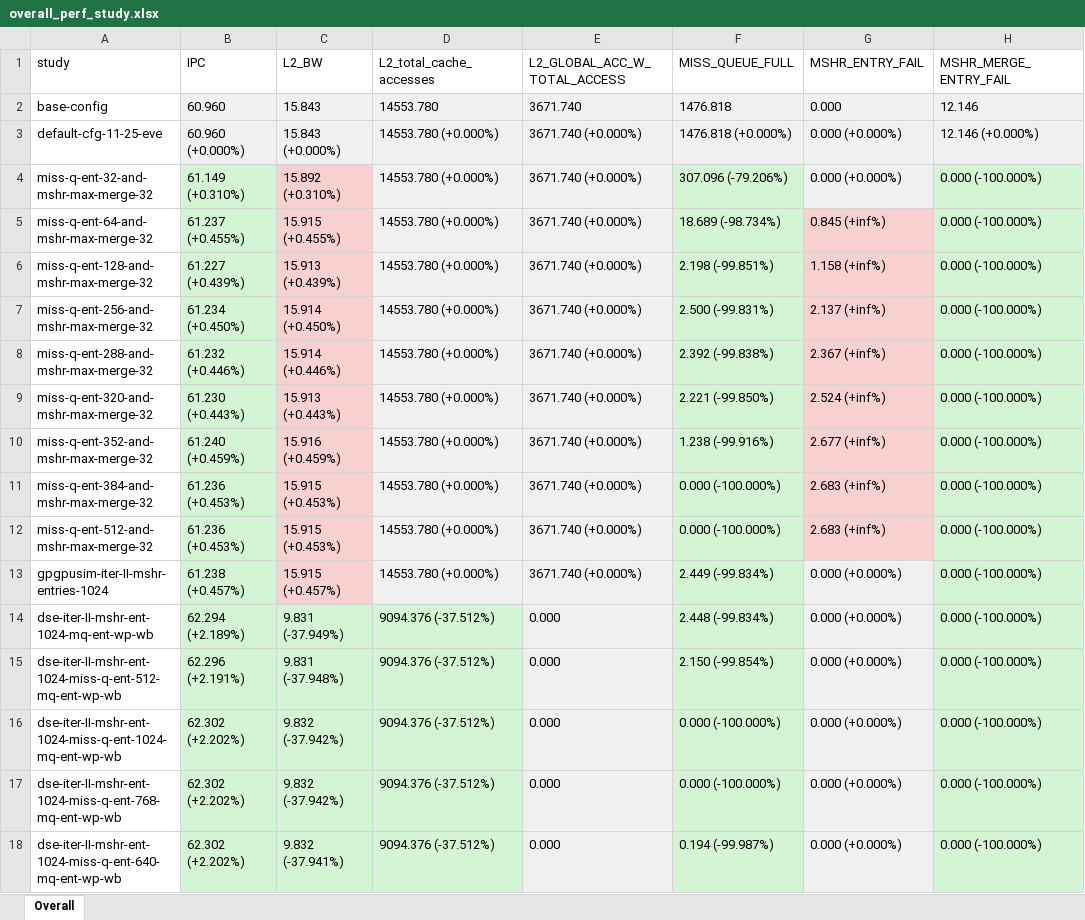
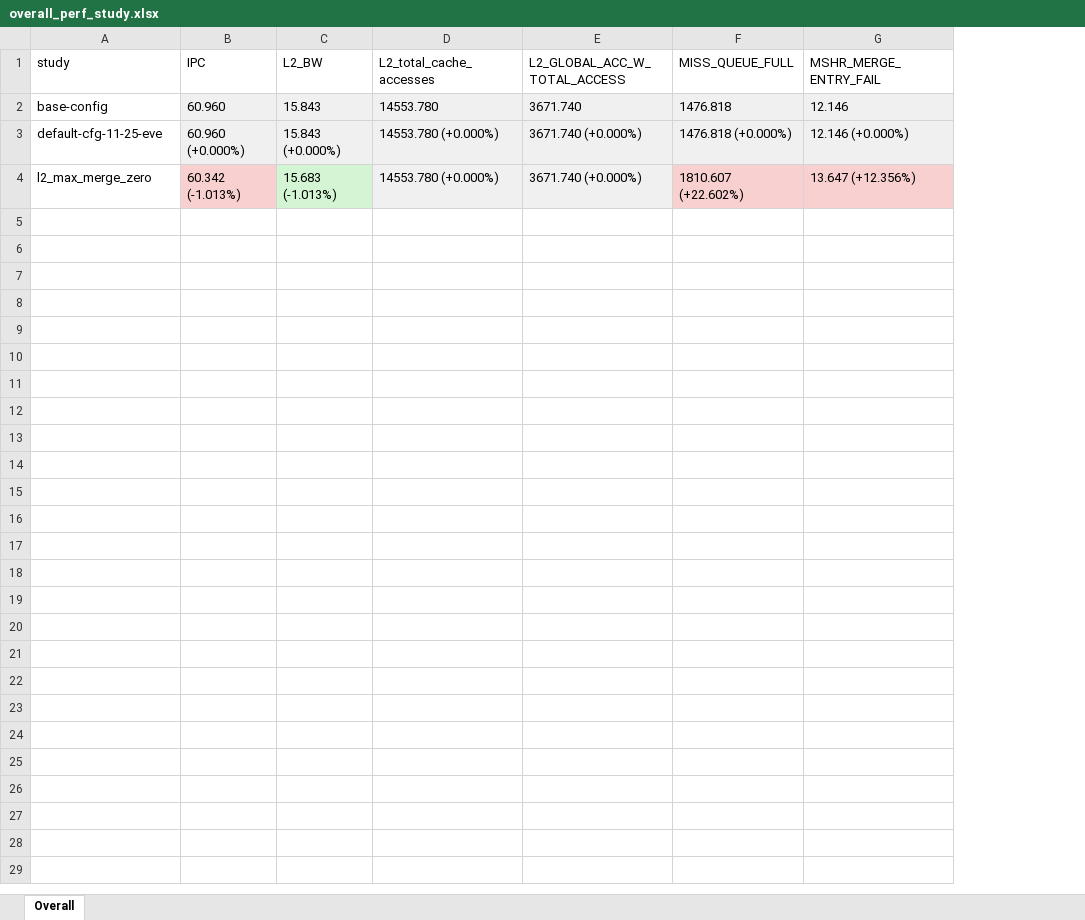
Before and after one commit to KKK10001/accel-sim-framework, an Excel workbook: perf_study/plot/overall_perf_study.xlsx, sheet Overall, drawn as a sheet; values as stored, in another font and other column widths than the file's, no borders; removed rows and columns are numbered as before the commit, all else as after; the diff names each change by its address in the sheet, - before the commit and + after, or states it on an @@ line.

```diff
--- a/perf_study/plot/overall_perf_study.xlsx (sheet Overall)
+++ b/perf_study/plot/overall_perf_study.xlsx (sheet Overall)
-column G (MSHR_ENTRY_FAIL), rows 2-3: 0.000 | 0.000 (+0.000%)
-row 4: miss-q-ent-32-and-mshr-max-merge-32 | 61.149 (+0.310%) | 15.892 (+0.310%) | 14553.780 (+0.000%) | 3671.740 (+0.000%) | 307.096 (-79.206%) | 0.000 (+0.000%) | 0.000 (-100.000%)
-row 5: miss-q-ent-64-and-mshr-max-merge-32 | 61.237 (+0.455%) | 15.915 (+0.455%) | 14553.780 (+0.000%) | 3671.740 (+0.000%) | 18.689 (-98.734%) | 0.845 (+inf%) | 0.000 (-100.000%)
-row 6: miss-q-ent-128-and-mshr-max-merge-32 | 61.227 (+0.439%) | 15.913 (+0.439%) | 14553.780 (+0.000%) | 3671.740 (+0.000%) | 2.198 (-99.851%) | 1.158 (+inf%) | 0.000 (-100.000%)
-row 7: miss-q-ent-256-and-mshr-max-merge-32 | 61.234 (+0.450%) | 15.914 (+0.450%) | 14553.780 (+0.000%) | 3671.740 (+0.000%) | 2.500 (-99.831%) | 2.137 (+inf%) | 0.000 (-100.000%)
-row 8: miss-q-ent-288-and-mshr-max-merge-32 | 61.232 (+0.446%) | 15.914 (+0.446%) | 14553.780 (+0.000%) | 3671.740 (+0.000%) | 2.392 (-99.838%) | 2.367 (+inf%) | 0.000 (-100.000%)
-row 9: miss-q-ent-320-and-mshr-max-merge-32 | 61.230 (+0.443%) | 15.913 (+0.443%) | 14553.780 (+0.000%) | 3671.740 (+0.000%) | 2.221 (-99.850%) | 2.524 (+inf%) | 0.000 (-100.000%)
-row 10: miss-q-ent-352-and-mshr-max-merge-32 | 61.240 (+0.459%) | 15.916 (+0.459%) | 14553.780 (+0.000%) | 3671.740 (+0.000%) | 1.238 (-99.916%) | 2.677 (+inf%) | 0.000 (-100.000%)
-row 11: miss-q-ent-384-and-mshr-max-merge-32 | 61.236 (+0.453%) | 15.915 (+0.453%) | 14553.780 (+0.000%) | 3671.740 (+0.000%) | 0.000 (-100.000%) | 2.683 (+inf%) | 0.000 (-100.000%)
-row 12: miss-q-ent-512-and-mshr-max-merge-32 | 61.236 (+0.453%) | 15.915 (+0.453%) | 14553.780 (+0.000%) | 3671.740 (+0.000%) | 0.000 (-100.000%) | 2.683 (+inf%) | 0.000 (-100.000%)
-row 13: gpgpusim-iter-II-mshr-entries-1024 | 61.238 (+0.457%) | 15.915 (+0.457%) | 14553.780 (+0.000%) | 3671.740 (+0.000%) | 2.449 (-99.834%) | 0.000 (+0.000%) | 0.000 (-100.000%)
-row 14: dse-iter-II-mshr-ent-1024-mq-ent-wp-wb | 62.294 (+2.189%) | 9.831 (-37.949%) | 9094.376 (-37.512%) | 0.000 | 2.448 (-99.834%) | 0.000 (+0.000%) | 0.000 (-100.000%)
-row 15: dse-iter-II-mshr-ent-1024-miss-q-ent-512-mq-ent-wp-wb | 62.296 (+2.191%) | 9.831 (-37.948%) | 9094.376 (-37.512%) | 0.000 | 2.150 (-99.854%) | 0.000 (+0.000%) | 0.000 (-100.000%)
-row 16: dse-iter-II-mshr-ent-1024-miss-q-ent-1024-mq-ent-wp-wb | 62.302 (+2.202%) | 9.832 (-37.942%) | 9094.376 (-37.512%) | 0.000 | 0.000 (-100.000%) | 0.000 (+0.000%) | 0.000 (-100.000%)
-row 17: dse-iter-II-mshr-ent-1024-miss-q-ent-768-mq-ent-wp-wb | 62.302 (+2.202%) | 9.832 (-37.942%) | 9094.376 (-37.512%) | 0.000 | 0.000 (-100.000%) | 0.000 (+0.000%) | 0.000 (-100.000%)
-row 18: dse-iter-II-mshr-ent-1024-miss-q-ent-640-mq-ent-wp-wb | 62.302 (+2.202%) | 9.832 (-37.941%) | 9094.376 (-37.512%) | 0.000 | 0.194 (-99.987%) | 0.000 (+0.000%) | 0.000 (-100.000%)
+row 4: l2_max_merge_zero | 60.342 (-1.013%) | 15.683 (-1.013%) | 14553.780 (+0.000%) | 3671.740 (+0.000%) | 1810.607 (+22.602%) | 13.647 (+12.356%)
```
Also changed, not shown: perf_study/plot/perf_gain.xlsx, 10 other files.
